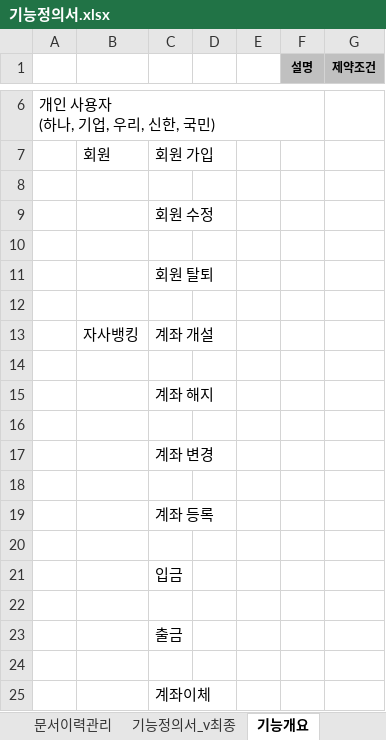
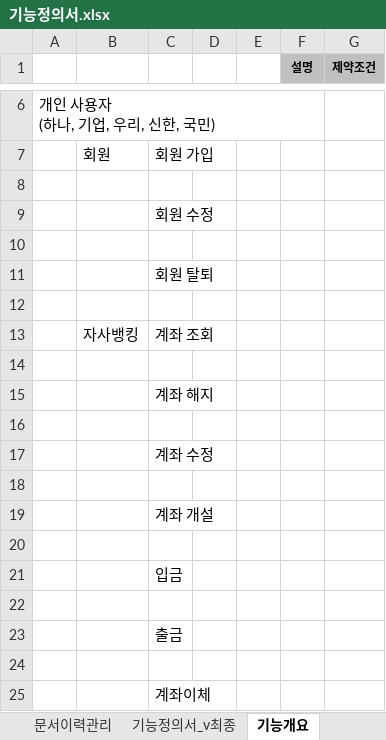
Before and after one commit to hennylee/Open-Banking-DB-Project, an Excel workbook: 개발문서/기능정의서.xlsx, sheet 기능개요, drawn as a sheet; only a part is shown, gaps mark what is left out; values as stored, in another font and other column widths than the file's, no borders; the diff names each change by its address in the sheet, - before the commit and + after, or states it on an @@ line.

```diff
--- a/개발문서/기능정의서.xlsx (sheet 기능개요)
+++ b/개발문서/기능정의서.xlsx (sheet 기능개요)
-C13: 계좌 개설
+C13: 계좌 조회
-C17: 계좌 변경
+C17: 계좌 수정
-C19: 계좌 등록
+C19: 계좌 개설
```
Also changed, not shown: sheet 데이터베이스, other sheet tabs, 3 other files.
